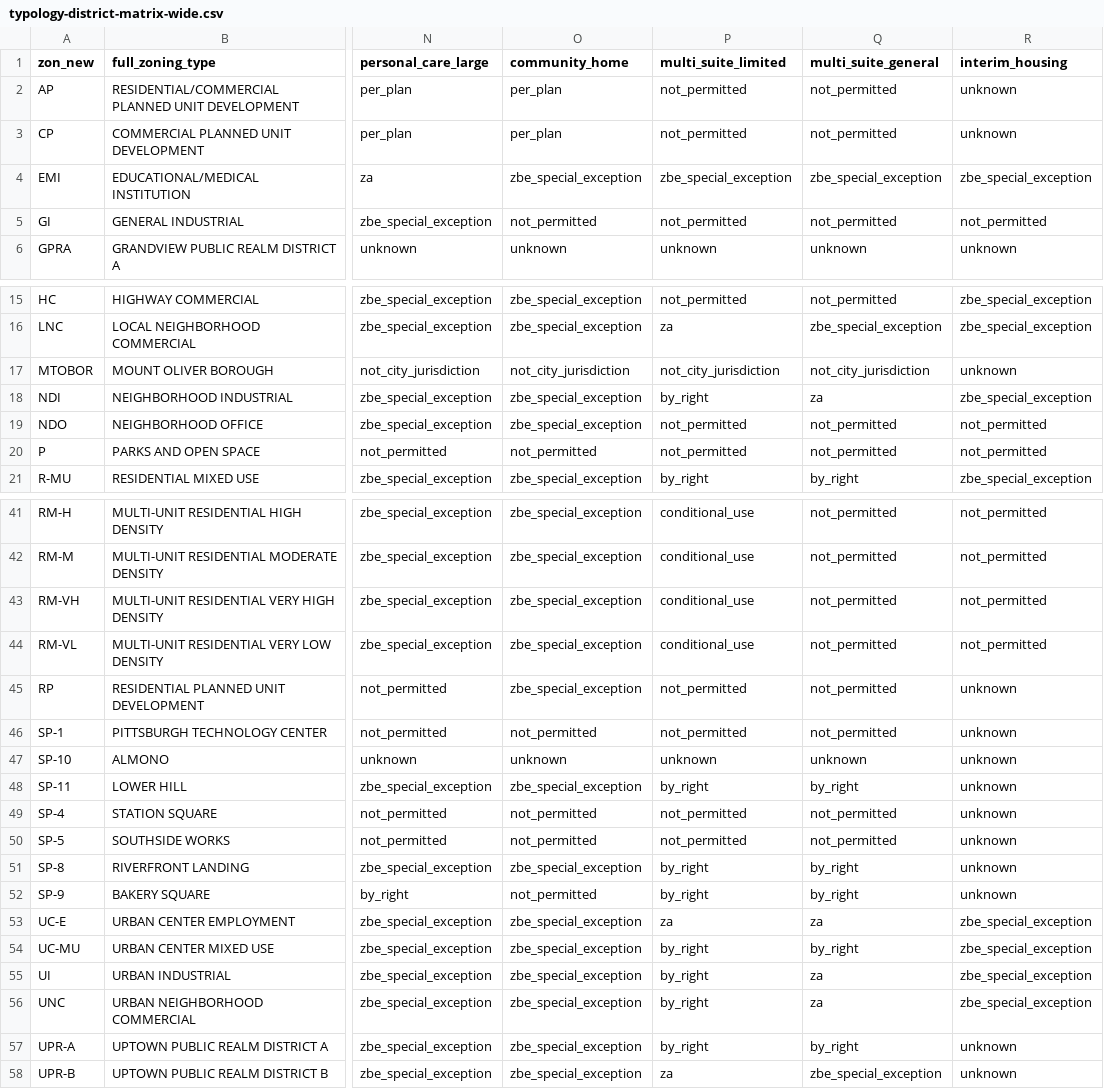
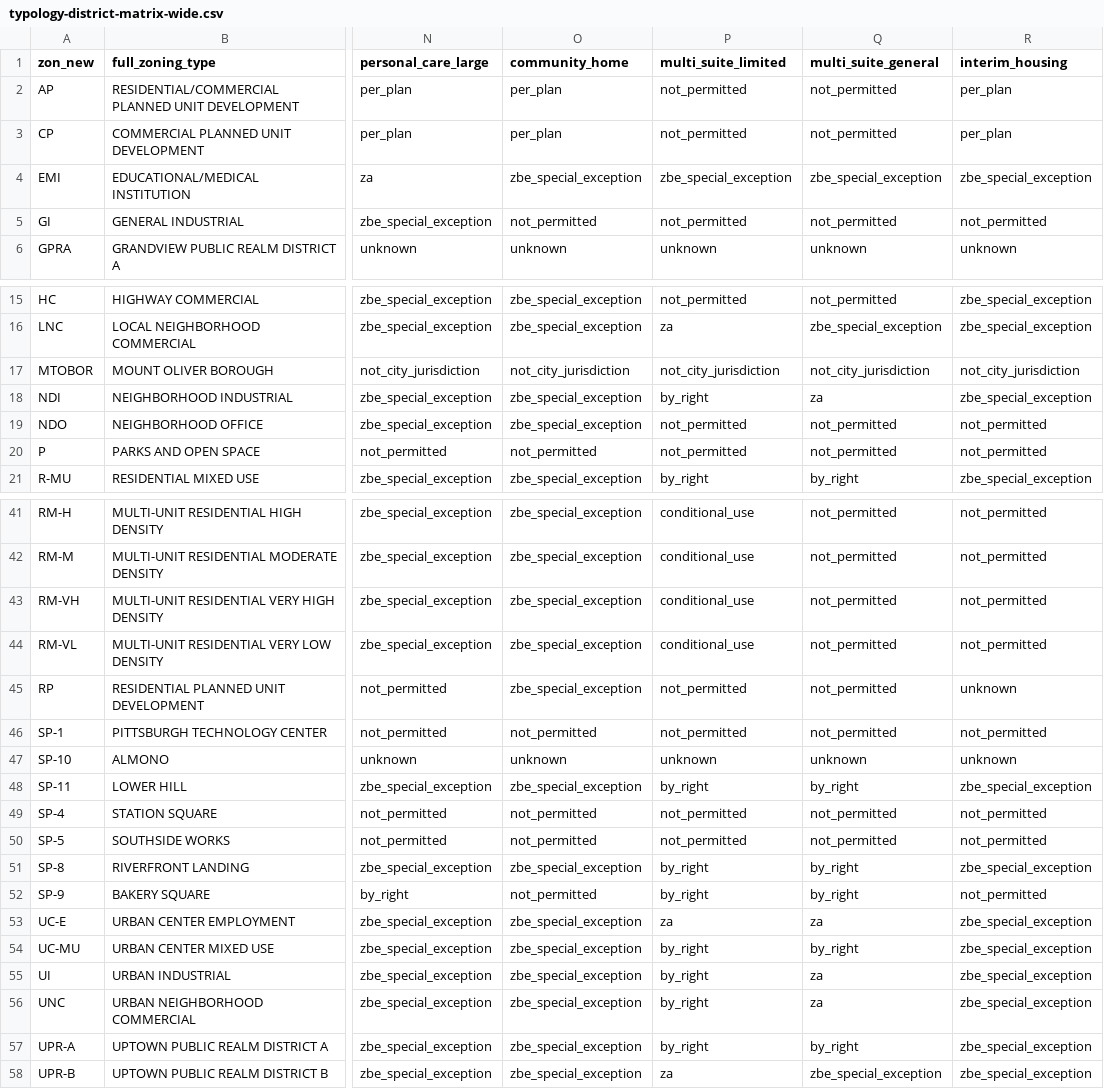
Before and after one commit to lancestreuber/HouseHack, a CSV file: apps/web/scripts/data/inputs/legal-feasibility/typology-district-matrix-wide.csv, drawn as a sheet; only a part is shown, gaps mark what is left out; the diff names each change by its address in the sheet, - before the commit and + after, or states it on an @@ line.

```diff
--- a/apps/web/scripts/data/inputs/legal-feasibility/typology-district-matrix-wide.csv
+++ b/apps/web/scripts/data/inputs/legal-feasibility/typology-district-matrix-wide.csv
-R2:R3 (interim_housing): unknown
+R2:R3 (interim_housing): per_plan
-R17 (interim_housing): unknown
+R17 (interim_housing): not_city_jurisdiction
-R46 (interim_housing): unknown
+R46 (interim_housing): not_permitted
-R48 (interim_housing): unknown
+R48 (interim_housing): zbe_special_exception
-R49:R50 (interim_housing): unknown
+R49:R50 (interim_housing): not_permitted
-R51 (interim_housing): unknown
+R51 (interim_housing): zbe_special_exception
-R52 (interim_housing): unknown
+R52 (interim_housing): not_permitted
-R57:R58 (interim_housing): unknown
+R57:R58 (interim_housing): zbe_special_exception
```
Also changed, not shown: 11 other files.
